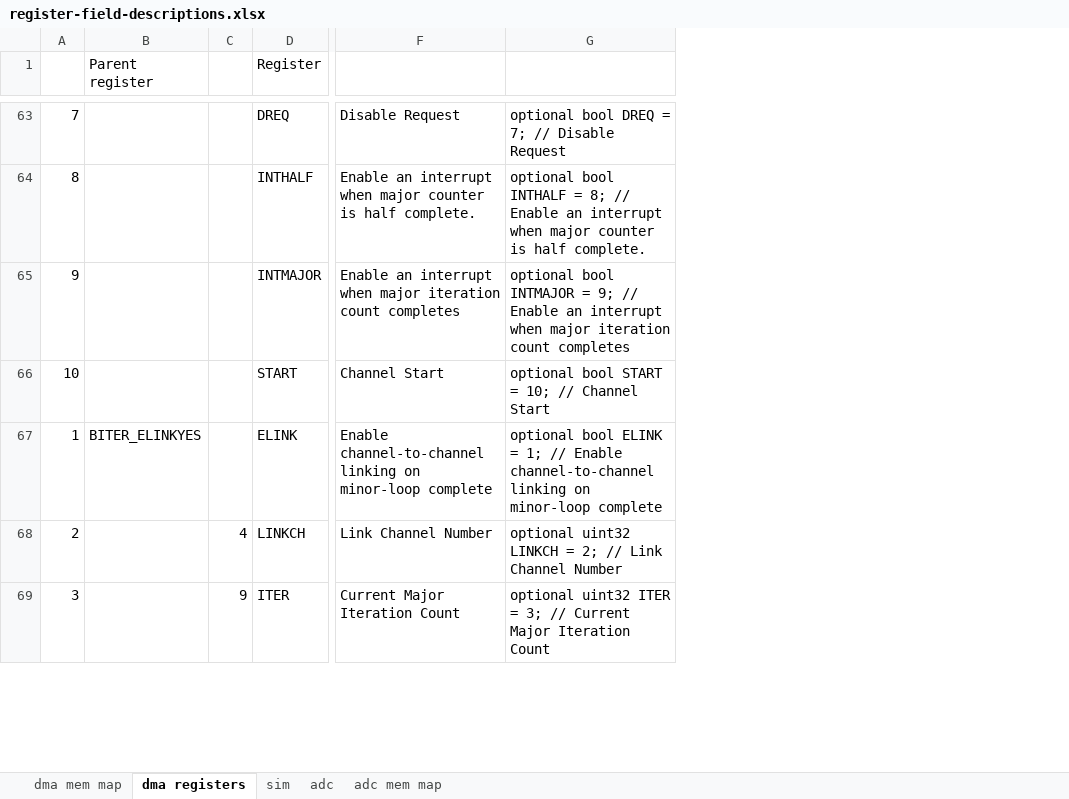
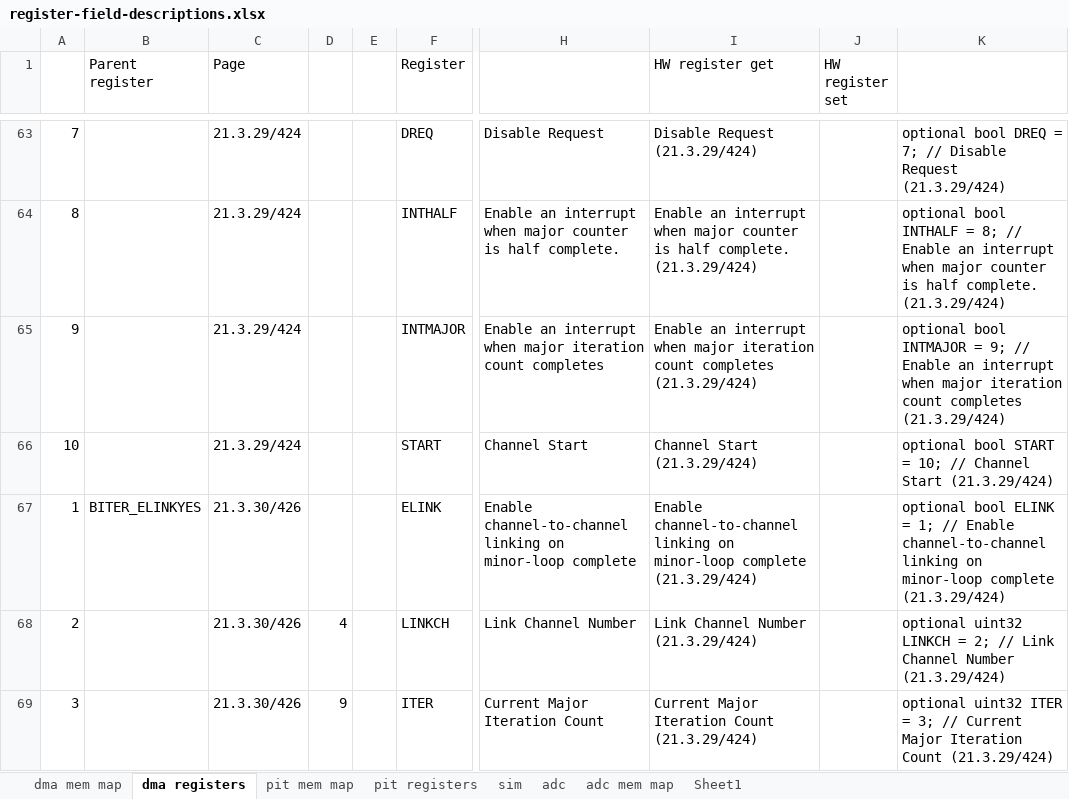
Before and after one commit to sci-bots/teensy-minimal-rpc, an Excel workbook: teensy_minimal_rpc/notebooks/register-field-descriptions.xlsx, sheet dma registers, drawn as a sheet; only a part is shown, gaps mark what is left out; values as stored, in another font and other column widths than the file's, no borders; addresses are those after the commit; the diff covers the shown part only; the diff names each change by its address in the sheet, - before the commit and + after, or states it on an @@ line.

```diff
--- a/teensy_minimal_rpc/notebooks/register-field-descriptions.xlsx (sheet dma registers)
+++ b/teensy_minimal_rpc/notebooks/register-field-descriptions.xlsx (sheet dma registers)
+sheet tab: pit mem map
+sheet tab: pit registers
+sheet tab: Sheet1
+column C (Page), rows 63-69: 21.3.29/424 | 21.3.29/424 | 21.3.29/424 | 21.3.29/424 | 21.3.30/426 | 21.3.30/426 | 21.3.30/426
+column E, empty
+column I (HW register get), rows 63-69: Disable Request (21.3.29/424) | Enable an interrupt when major counter is half complete. (21.3.29/424) | Enable an interrupt when major iteration count completes (21.3.29/424) | Channel Start (21.3.29/424) | Enable channel-to-channel linking on minor-loop complete (21.3.29/424) | Link Channel Number (21.3.29/424) | Current Major Iteration Count (21.3.29/424)
+column J (HW register set), empty
-K63: …Disable Request
+K63: …Disable Request (21.3.29/424)
-K64: …half complete.
+K64: …half complete. (21.3.29/424)
-K65: …count completes
+K65: …count completes (21.3.29/424)
-K66: …Channel Start
+K66: …Channel Start (21.3.29/424)
-K67: …minor-loop complete
+K67: …minor-loop complete (21.3.29/424)
-K68: …Channel Number
+K68: …Channel Number (21.3.29/424)
-K69: …Iteration Count
+K69: …Iteration Count (21.3.29/424)
```
Also changed, not shown: 5 added rows, 25 edited cells and cell formats elsewhere in this sheet, sheet dma mem map, sheet adc, sheet sim, formulas that keep their value, 7 other files.
